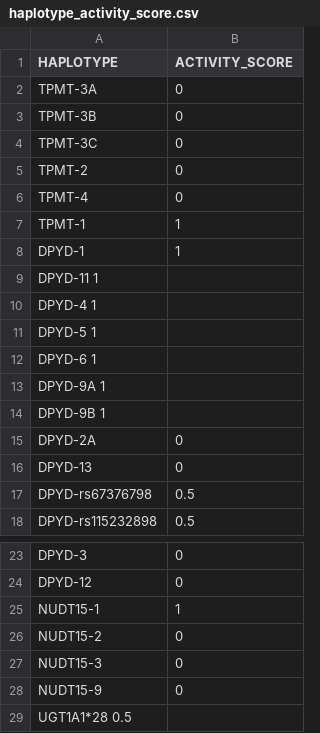
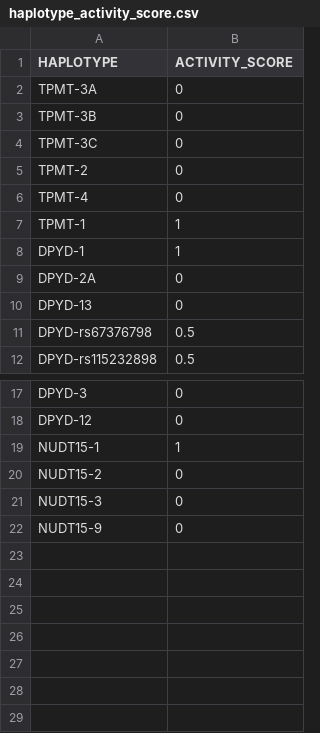
Before and after one commit to SMD-Bioinformatics-Lund/PGxModule, a CSV file: resources/guidelines/haplotype_activity_score.csv, drawn as a sheet; only a part is shown, gaps mark what is left out; the diff names each change by its address in the sheet, - before the commit and + after, or states it on an @@ line.

```diff
--- a/resources/guidelines/haplotype_activity_score.csv
+++ b/resources/guidelines/haplotype_activity_score.csv
-row 9: DPYD-11 1
-row 10: DPYD-4 1
-row 11: DPYD-5 1
-row 12: DPYD-6 1
-row 13: DPYD-9A 1
-row 14: DPYD-9B 1
-row 29: UGT1A1*28 0.5
```
Also changed, not shown: resources/guidelines/clinical_guidelines.csv, resources/guidelines/interaction_guidelines.csv, 16 other files.
